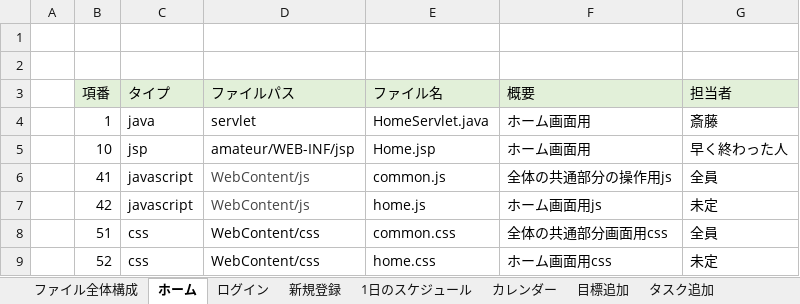
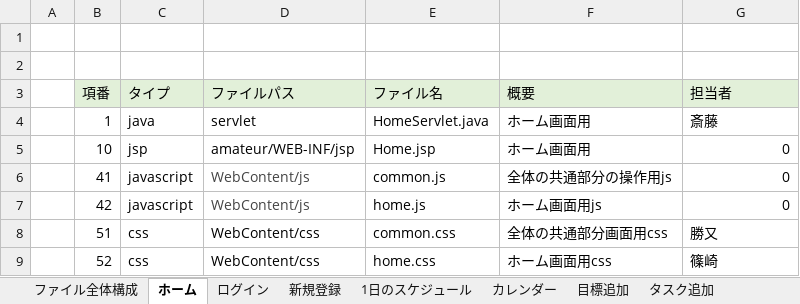
Before and after one commit to dojo2023/D-4, an Excel workbook: doc/D4_ドキュメント/05_ファイル構成一覧表_D4.xlsx, sheet ホーム, drawn as a sheet; values as stored, in another font and other column widths than the file's, no borders; the diff names each change by its address in the sheet, - before the commit and + after, or states it on an @@ line.

```diff
--- a/doc/D4_ドキュメント/05_ファイル構成一覧表_D4.xlsx (sheet ホーム)
+++ b/doc/D4_ドキュメント/05_ファイル構成一覧表_D4.xlsx (sheet ホーム)
-G5 (担当者): 早く終わった人
+G5 (担当者): 0
-G6 (担当者): 全員
+G6 (担当者): 0
-G7 (担当者): 未定
+G7 (担当者): 0
-G8 (担当者): 全員
+G8 (担当者): 勝又
-G9 (担当者): 未定
+G9 (担当者): 篠崎
```
Also changed, not shown: sheet ファイル全体構成, sheet 1日のスケジュール, sheet 達成度入力・表示, sheet カレンダー, sheet 目標追加, sheet ログイン, 3 more sheets, formulas that keep their value, doc/D4_ドキュメント/進捗管理表(最新版)_D4.xlsx.
